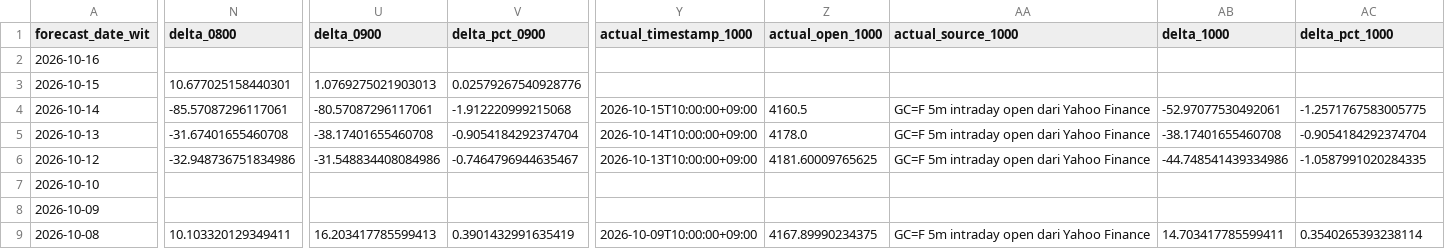
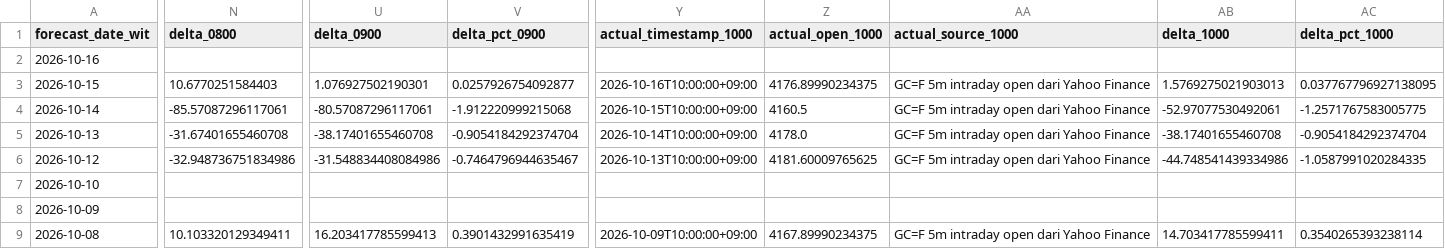
Before and after one commit to geraldinbatubara-cyber/Prediksi-XAU-USD, a CSV file: data/monitoring.csv, drawn as a sheet; only a part is shown, gaps mark what is left out; the diff covers the shown part only; the diff names each change by its address in the sheet, - before the commit and + after, or states it on an @@ line.

```diff
--- a/data/monitoring.csv
+++ b/data/monitoring.csv
-N3 (delta_0800): 10.677025158440301
+N3 (delta_0800): 10.6770251584403
-U3 (delta_0900): 1.0769275021903013
+U3 (delta_0900): 1.076927502190301
-V3 (delta_pct_0900): 0.02579267540928776
+V3 (delta_pct_0900): 0.0257926754092877
-Y3 (actual_timestamp_1000): (empty)
+Y3 (actual_timestamp_1000): 2026-10-16T10:00:00+09:00
-Z3 (actual_open_1000): (empty)
+Z3 (actual_open_1000): 4176.89990234375
-AA3 (actual_source_1000): (empty)
+AA3 (actual_source_1000): GC=F 5m intraday open dari Yahoo Finance
-AB3 (delta_1000): (empty)
+AB3 (delta_1000): 1.5769275021903013
-AC3 (delta_pct_1000): (empty)
+AC3 (delta_pct_1000): 0.037767796927138095
```
Also changed, not shown: 18 edited cells elsewhere in this file, data/monitoring_model1.csv.
